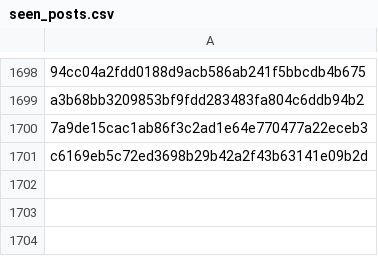
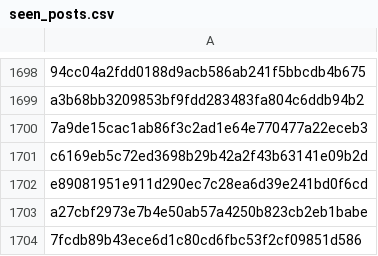
Before and after one commit to RozennKwon/hospital-crawler-qa-automation, a CSV file: top-hospitals/seen_posts.csv, drawn as a sheet; only a part is shown, gaps mark what is left out; the diff names each change by its address in the sheet, - before the commit and + after, or states it on an @@ line.

```diff
--- a/top-hospitals/seen_posts.csv
+++ b/top-hospitals/seen_posts.csv
+row 1702: e89081951e911d290ec7c28ea6d39e241bd0f6cd
+row 1703: a27cbf2973e7b4e50ab57a4250b823cb2eb1babe
+row 1704: 7fcdb89b43ece6d1c80cd6fbc53f2cf09851d586
```
